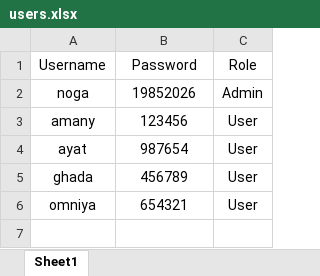
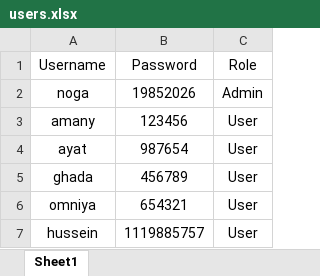
Before and after one commit to najat2030/hawelha-telecom-app, an Excel workbook: users.xlsx, sheet Sheet1, drawn as a sheet; values as stored, in another font and other column widths than the file's, no borders; the diff names each change by its address in the sheet, - before the commit and + after, or states it on an @@ line.

Commit message:
Add files via upload

```diff
--- a/users.xlsx (sheet Sheet1)
+++ b/users.xlsx (sheet Sheet1)
+row 7: hussein | 1119885757 | User
```
